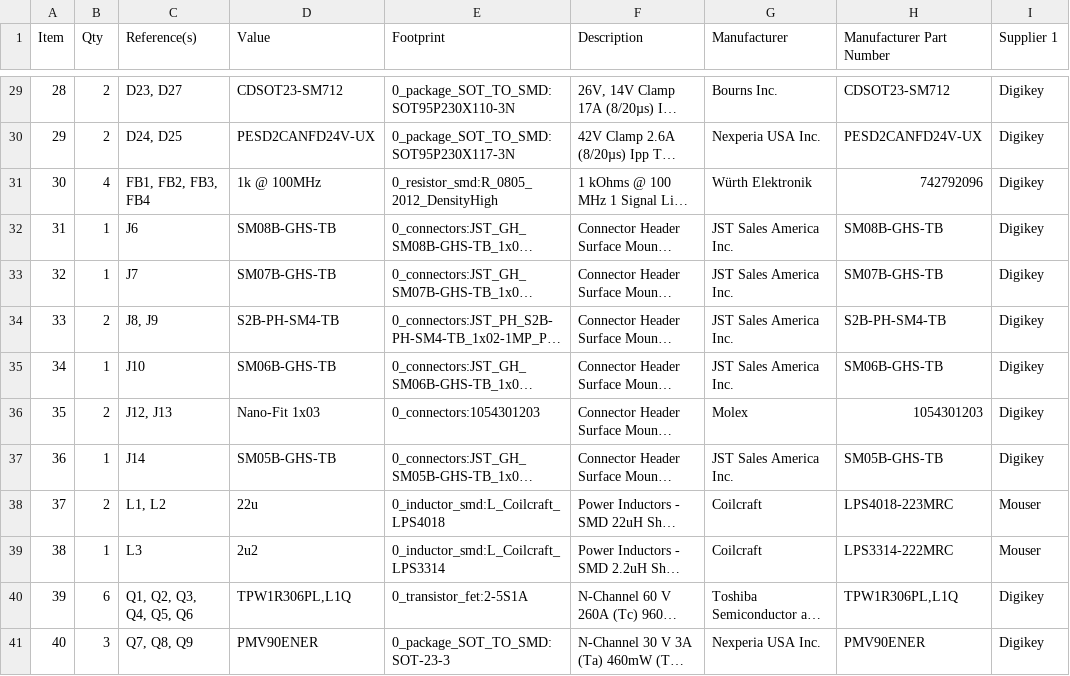
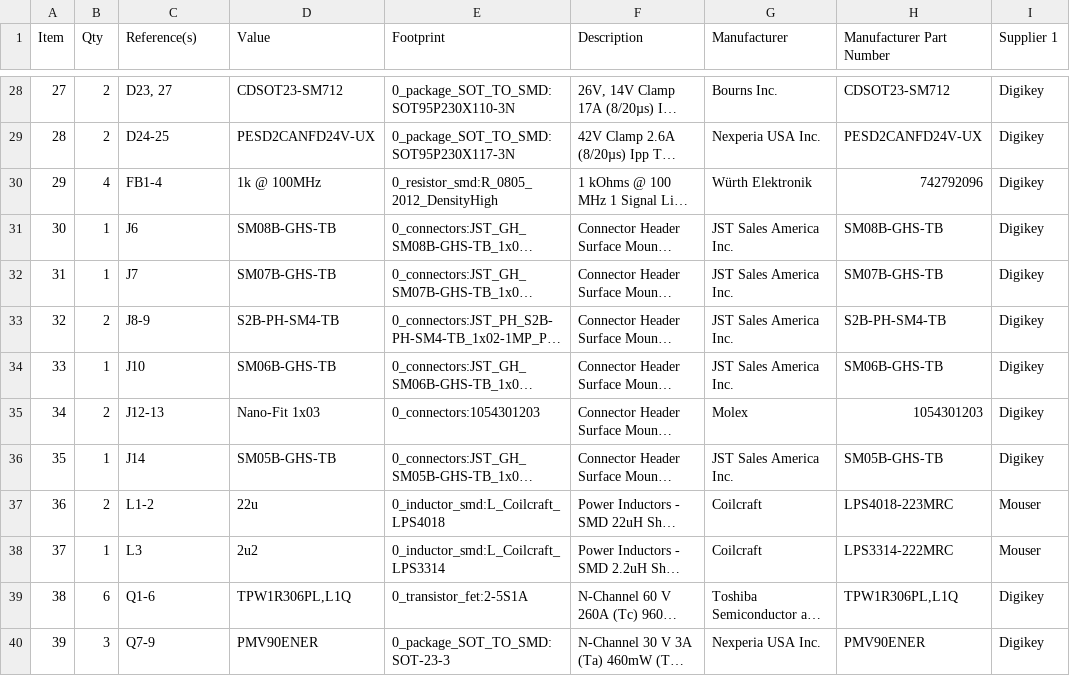
Before and after one commit to EPFLXplore/XRE_LeggedRobot_HW, a CSV file: amulet_controller/Manufacturing/Assembly/amulet_controller_PCBWay_BOM.csv, drawn as a sheet; only a part is shown, gaps mark what is left out; long unchanged cells end in …; addresses are those after the commit; the diff covers the shown part only; the diff names each change by its address in the sheet, - before the commit and + after, or states it on an @@ line.

```diff
--- a/amulet_controller/Manufacturing/Assembly/amulet_controller_PCBWay_BOM.csv
+++ b/amulet_controller/Manufacturing/Assembly/amulet_controller_PCBWay_BOM.csv
@@ column A (Item) renumbered from row 21 down @@
-C28 (Reference(s)): D23, D27
+C28 (Reference(s)): D23, 27
-C29 (Reference(s)): D24, D25
+C29 (Reference(s)): D24-25
-C30 (Reference(s)): FB1, FB2, FB3, FB4
+C30 (Reference(s)): FB1-4
-C33 (Reference(s)): J8, J9
+C33 (Reference(s)): J8-9
-C35 (Reference(s)): J12, J13
+C35 (Reference(s)): J12-13
-C37 (Reference(s)): L1, L2
+C37 (Reference(s)): L1-2
-C39 (Reference(s)): Q1, Q2, Q3, Q4, Q5, Q6
+C39 (Reference(s)): Q1-6
-C40 (Reference(s)): Q7, Q8, Q9
+C40 (Reference(s)): Q7-9
```
Also changed, not shown: 1 removed row and 28 edited cells elsewhere in this file, amulet_controller/Manufacturing/Assembly/amulet_controller_BOM.csv, 46 other files.
